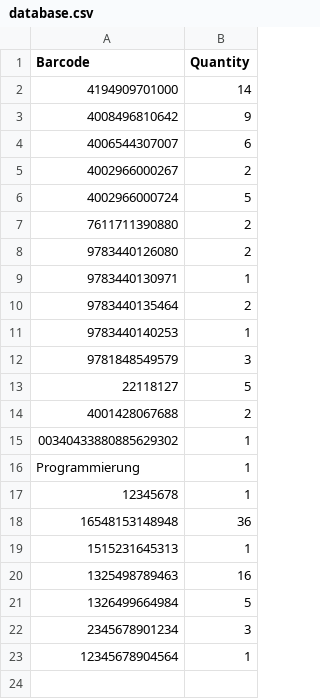
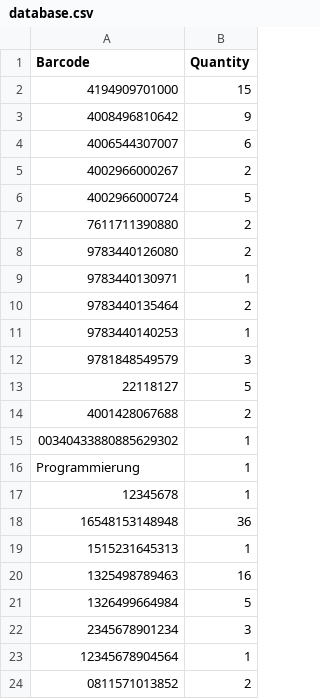
Before and after one commit to huntworker/Lagerverwaltung, a CSV file: build-Lagerverwaltung-Desktop_Qt_5_5_0_MinGW_32bit-Debug/database.csv, drawn as a sheet.

```diff
--- a/build-Lagerverwaltung-Desktop_Qt_5_5_0_MinGW_32bit-Debug/database.csv
+++ b/build-Lagerverwaltung-Desktop_Qt_5_5_0_MinGW_32bit-Debug/database.csv
@@ -1,3 +1,3 @@
 Barcode,Quantity
-4194909701000,14
+4194909701000,15
 4008496810642,9
@@ -23 +23,2 @@ Programmierung,1
 12345678904564,1
+0811571013852,2
```
Also changed, not shown: 9 other files.
